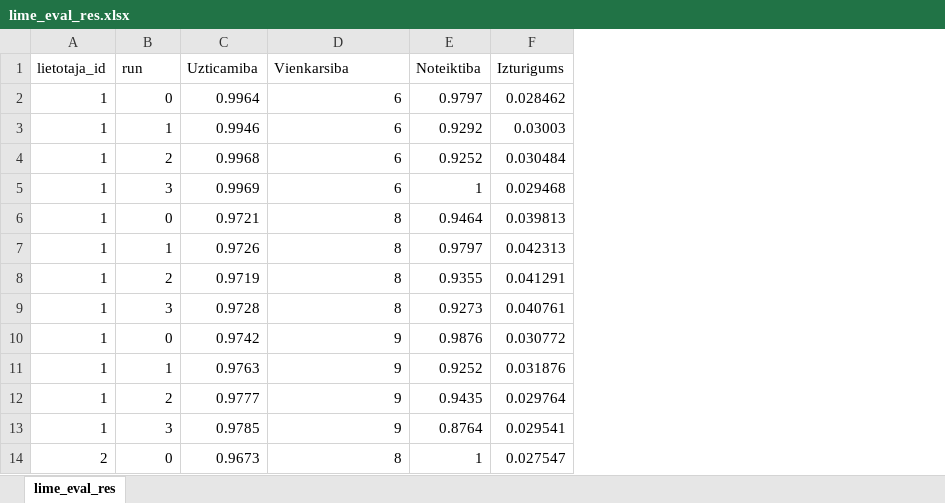
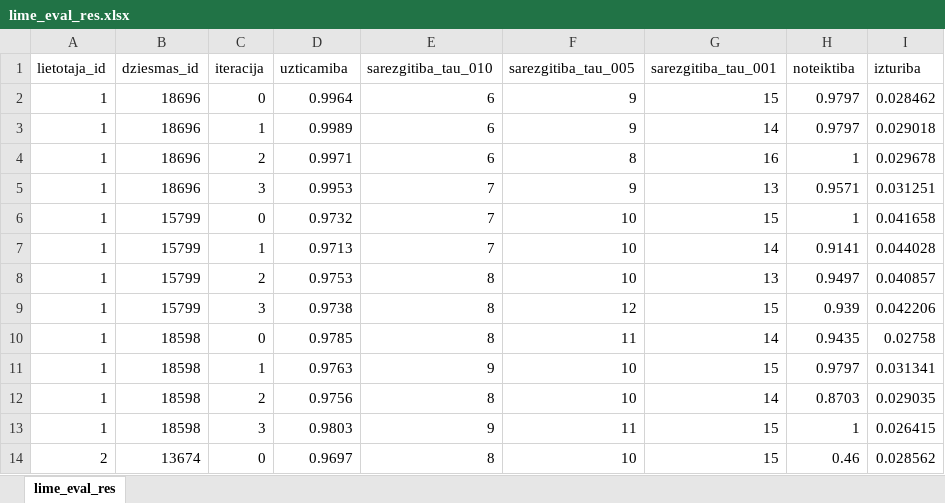
Before and after one commit to RobertsGzibovskis/Magistra-darbs, an Excel workbook: LIME_XAI/lime_izvades_faili/lime_eval_res.xlsx, sheet lime_eval_res, drawn as a sheet; only a part is shown; values as stored, in another font and other column widths than the file's, no borders; table styles not drawn; removed rows and columns are numbered as before the commit, all else as after; the diff covers the shown part only; the diff names each change by its address in the sheet, - before the commit and + after, or states it on an @@ line.

```diff
--- a/LIME_XAI/lime_izvades_faili/lime_eval_res.xlsx (sheet lime_eval_res)
+++ b/LIME_XAI/lime_izvades_faili/lime_eval_res.xlsx (sheet lime_eval_res)
+column B (dziesmas_id), rows 2-14: 18696 | 18696 | 18696 | 18696 | 15799 | 15799 | 15799 | 15799 | 18598 | 18598 | 18598 | 18598 | 13674
+column F (sarezgitiba_tau_005), rows 2-14: 9 | 9 | 8 | 9 | 10 | 10 | 10 | 12 | 11 | 10 | 10 | 11 | 10
+column G (sarezgitiba_tau_001), rows 2-14: 15 | 14 | 16 | 13 | 15 | 14 | 13 | 15 | 14 | 15 | 14 | 15 | 15
-column F (Izturigums), rows 2-14: 0.028462 | 0.03003 | 0.030484 | 0.029468 | 0.039813 | 0.042313 | 0.041291 | 0.040761 | 0.030772 | 0.031876 | 0.029764 | 0.029541 | 0.027547
+column I (izturiba), rows 2-14: 0.028462 | 0.029018 | 0.029678 | 0.031251 | 0.041658 | 0.044028 | 0.040857 | 0.042206 | 0.02758 | 0.031341 | 0.029035 | 0.026415 | 0.028562
-C1: run
+C1: iteracija
-D1: Uzticamiba
+D1: uzticamiba
-E1: Vienkarsiba
+E1: sarezgitiba_tau_010
-H1: Noteiktiba
+H1: noteiktiba
-D3 (uzticamiba): 0.9946
+D3 (uzticamiba): 0.9989
-H3 (noteiktiba): 0.9292
+H3 (noteiktiba): 0.9797
-D4 (uzticamiba): 0.9968
+D4 (uzticamiba): 0.9971
-H4 (noteiktiba): 0.9252
+H4 (noteiktiba): 1
-D5 (uzticamiba): 0.9969
+D5 (uzticamiba): 0.9953
-E5 (sarezgitiba_tau_010): 6
+E5 (sarezgitiba_tau_010): 7
-H5 (noteiktiba): 1
+H5 (noteiktiba): 0.9571
-D6 (uzticamiba): 0.9721
+D6 (uzticamiba): 0.9732
-E6:E7 (sarezgitiba_tau_010): 8
+E6:E7 (sarezgitiba_tau_010): 7
-H6 (noteiktiba): 0.9464
+H6 (noteiktiba): 1
-D7 (uzticamiba): 0.9726
+D7 (uzticamiba): 0.9713
-H7 (noteiktiba): 0.9797
+H7 (noteiktiba): 0.9141
-D8 (uzticamiba): 0.9719
+D8 (uzticamiba): 0.9753
-H8 (noteiktiba): 0.9355
+H8 (noteiktiba): 0.9497
-D9 (uzticamiba): 0.9728
+D9 (uzticamiba): 0.9738
-H9 (noteiktiba): 0.9273
+H9 (noteiktiba): 0.939
-D10 (uzticamiba): 0.9742
+D10 (uzticamiba): 0.9785
-E10 (sarezgitiba_tau_010): 9
+E10 (sarezgitiba_tau_010): 8
-H10 (noteiktiba): 0.9876
+H10 (noteiktiba): 0.9435
-H11 (noteiktiba): 0.9252
+H11 (noteiktiba): 0.9797
-D12 (uzticamiba): 0.9777
+D12 (uzticamiba): 0.9756
-E12 (sarezgitiba_tau_010): 9
+E12 (sarezgitiba_tau_010): 8
-H12 (noteiktiba): 0.9435
+H12 (noteiktiba): 0.8703
-D13 (uzticamiba): 0.9785
+D13 (uzticamiba): 0.9803
-H13 (noteiktiba): 0.8764
+H13 (noteiktiba): 1
-D14 (uzticamiba): 0.9673
+D14 (uzticamiba): 0.9697
-H14 (noteiktiba): 1
+H14 (noteiktiba): 0.46
```
Also changed, not shown: 1339 edited cells elsewhere in this sheet, formulas that keep their value, SHAP_XAI/shap_izvades_faili/shap_eval_res.xlsx, 5 other files.
